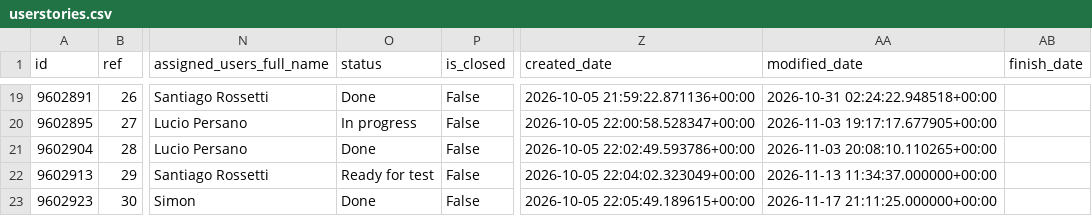
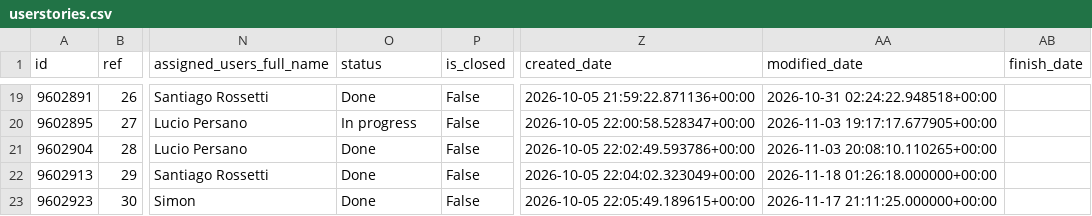
Before and after one commit to M4teee/Ingenieria-en-Software-2026, a CSV file: docs/context/userstories.csv, drawn as a sheet; only a part is shown, gaps mark what is left out; the diff covers the shown part only; the diff names each change by its address in the sheet, - before the commit and + after, or states it on an @@ line.

```diff
--- a/docs/context/userstories.csv
+++ b/docs/context/userstories.csv
-O22 (status): Ready for test
+O22 (status): Done
-AA22 (modified_date): 2026-11-13 11:34:37.000000+00:00
+AA22 (modified_date): 2026-11-18 01:26:18.000000+00:00
```
Also changed, not shown: 8 edited cells elsewhere in this file, 10 other files.
